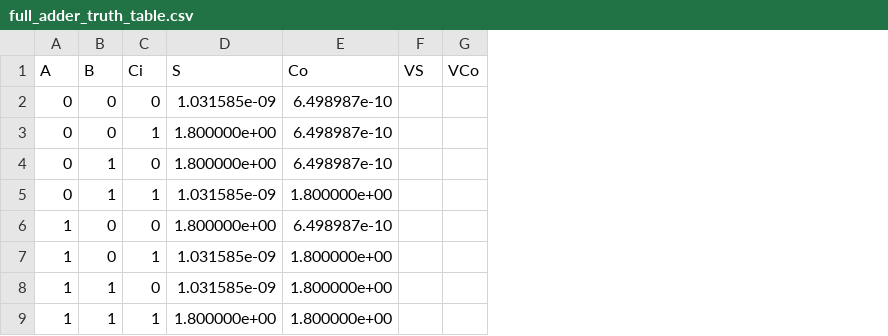
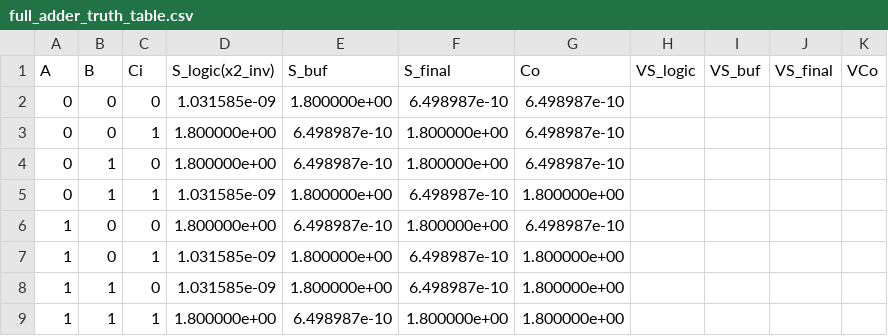
Before and after one commit to yomnahisham/spice-full-adder, a CSV file: full_adder_truth_table.csv, drawn as a sheet; removed rows and columns are numbered as before the commit, all else as after; the diff names each change by its address in the sheet, - before the commit and + after, or states it on an @@ line.

```diff
--- a/full_adder_truth_table.csv
+++ b/full_adder_truth_table.csv
+column E (S_buf), rows 2-9: 1.800000e+00 | 6.498987e-10 | 6.498987e-10 | 1.800000e+00 | 6.498987e-10 | 1.800000e+00 | 1.800000e+00 | 6.498987e-10
+column F (S_final), rows 2-9: 6.498987e-10 | 1.800000e+00 | 1.800000e+00 | 6.498987e-10 | 1.800000e+00 | 6.498987e-10 | 6.498987e-10 | 1.800000e+00
-column F (VS), empty
+column H (VS_logic), empty
+column I (VS_buf), empty
+column J (VS_final), empty
-D1: S
+D1: S_logic(x2_inv)
```
Also changed, not shown: 14 other files.
